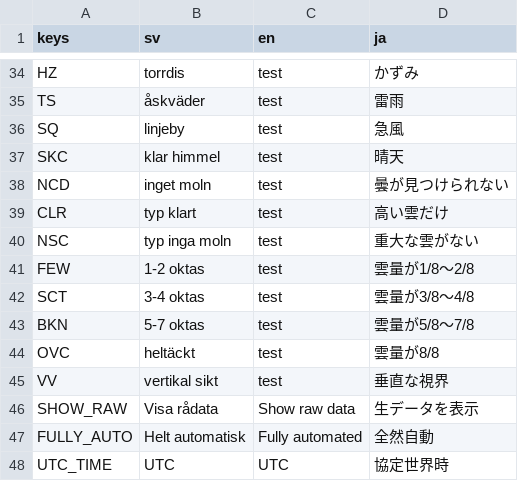
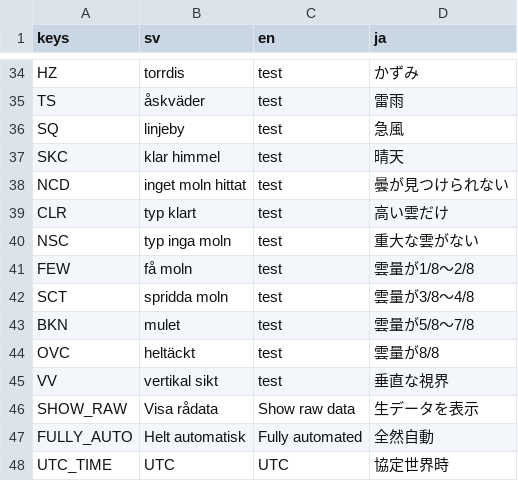
Before and after one commit to ebinbellini/ESCM-Weather-Monitor, a CSV file: translations/translations.csv, drawn as a sheet; only a part is shown, gaps mark what is left out.

Commit message:
improved swedish
improved swedish translations

```diff
--- a/translations/translations.csv
+++ b/translations/translations.csv
@@ -37,8 +37,8 @@ SQ,linjeby,test,急風
 SKC,klar himmel,test,晴天
-NCD,inget moln,test,曇が見つけられない
+NCD,inget moln hittat,test,曇が見つけられない
 CLR,typ klart,test,高い雲だけ
 NSC,typ inga moln,test,重大な雲がない
-FEW,1-2 oktas,test,雲量が1/8～2/8
-SCT,3-4 oktas,test,雲量が3/8～4/8
-BKN,5-7 oktas,test,雲量が5/8～7/8
+FEW,få moln,test,雲量が1/8～2/8
+SCT,spridda moln,test,雲量が3/8～4/8
+BKN,mulet,test,雲量が5/8～7/8
 OVC,heltäckt,test,雲量が8/8
```
